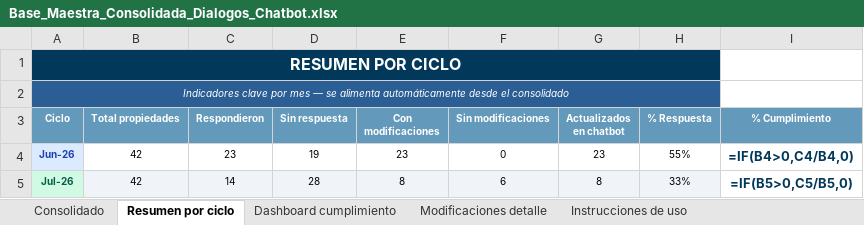
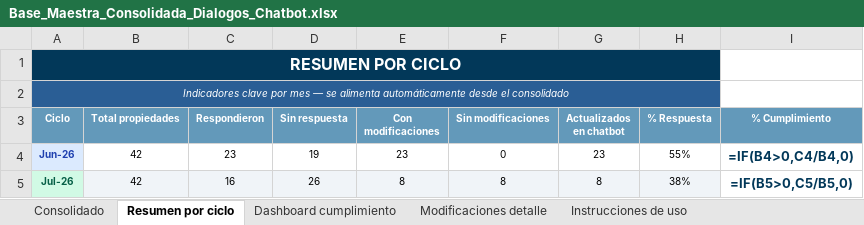
Before and after one commit to santiagocristancho0722/seguimiento-dialogos-chatbot-ghl, an Excel workbook: Base_Maestra_Consolidada_Dialogos_Chatbot.xlsx, sheet Resumen por ciclo, drawn as a sheet; values as stored, in another font and other column widths than the file's, no borders; formulas without a stored value are shown as written; conditional formats not drawn; the diff names each change by its address in the sheet, - before the commit and + after, or states it on an @@ line.

```diff
--- a/Base_Maestra_Consolidada_Dialogos_Chatbot.xlsx (sheet Resumen por ciclo)
+++ b/Base_Maestra_Consolidada_Dialogos_Chatbot.xlsx (sheet Resumen por ciclo)
-C5 (Respondieron): 14
+C5 (Respondieron): 16
-D5 (Sin respuesta): 28
+D5 (Sin respuesta): 26
-F5 (Sin modificaciones): 6
+F5 (Sin modificaciones): 8
-H5 (% Respuesta): 33%
+H5 (% Respuesta): 38%
```
Also changed, not shown: sheet Dashboard cumplimiento, sheet Consolidado, 1 other file.
